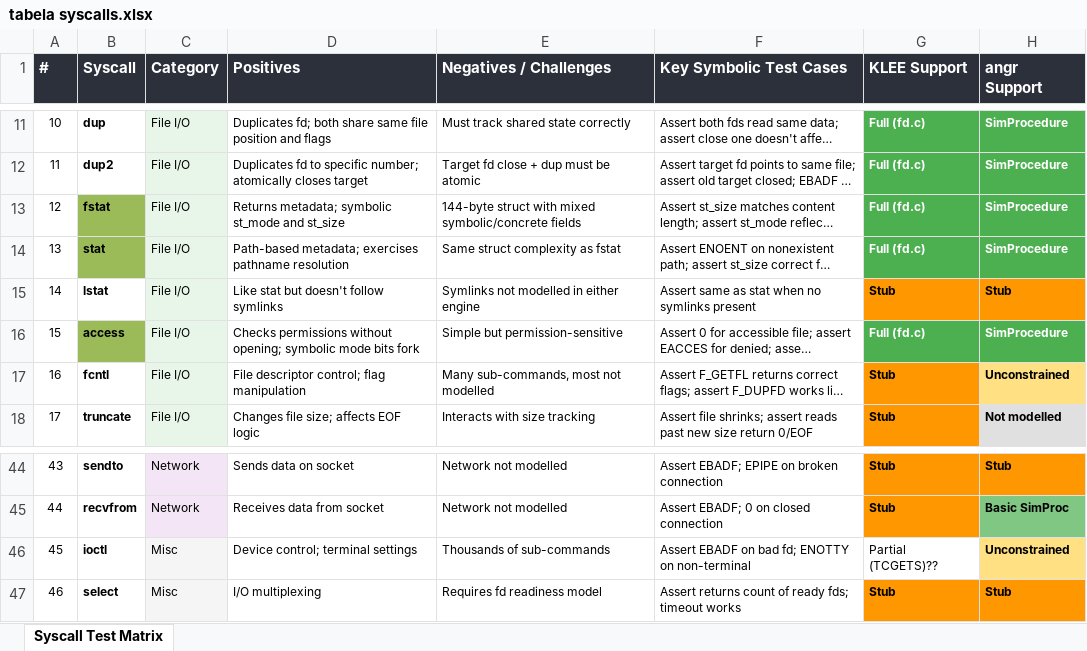
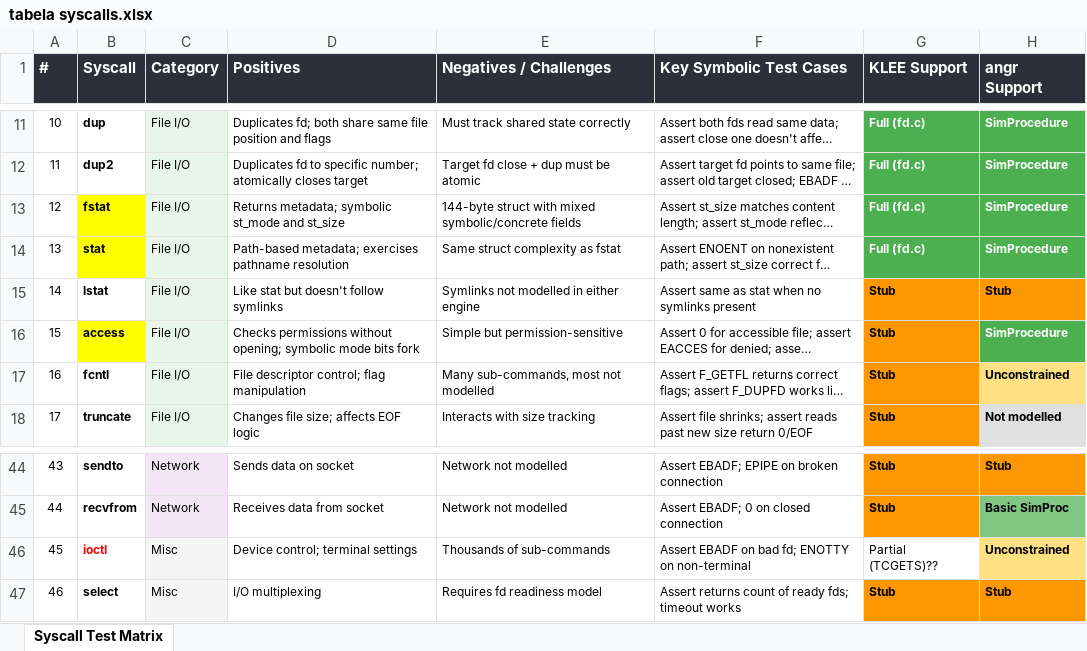
Before and after one commit to dino-fan777/klee-tests, an Excel workbook: individual_Tests/tabela syscalls.xlsx, sheet Syscall Test Matrix, drawn as a sheet; only a part is shown, gaps mark what is left out; long unchanged cells end in …; values as stored, in another font and other column widths than the file's, no borders; the diff names each change by its address in the sheet, - before the commit and + after, or states it on an @@ line.

```diff
--- a/individual_Tests/tabela syscalls.xlsx (sheet Syscall Test Matrix)
+++ b/individual_Tests/tabela syscalls.xlsx (sheet Syscall Test Matrix)
-B13:B14 fill: #9BBB59
+B13:B14 fill: #FFFF00
-B16 fill: #9BBB59
+B16 fill: #FFFF00
-G16 (KLEE Support): Full (fd.c)
+G16 (KLEE Support): Stub
@@ G16 fill: #4CAF50 → #FF9800, text colour: #FFFFFF → black @@
-B46 text colour: black
+B46 text colour: #FF0000
```
Also changed, not shown: individual_Tests/read/read_test_results.xlsx, individual_Tests/write/write_test_results.xlsx, 20 other files.
